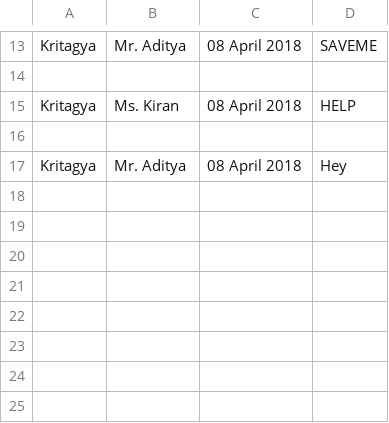
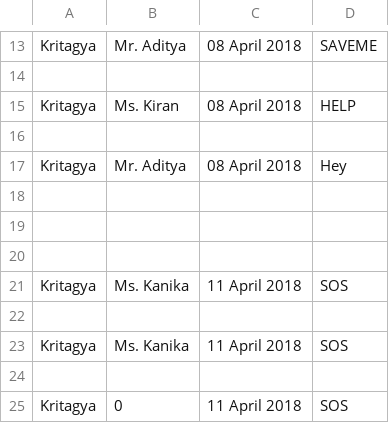
Before and after one commit to Kritagya12/Spychat, a CSV file: Chats.csv, drawn as a sheet; only a part is shown, gaps mark what is left out.

Commit message:
Spychat completed
Signed-off-by: Kritagya12 <skritagya@gmail.com>

```diff
--- a/Chats.csv
+++ b/Chats.csv
@@ -17 +17,9 @@ Kritagya,Ms. Kiran,08 April 2018,HELP
 Kritagya,Mr. Aditya,08 April 2018,Hey
+
+
+
+Kritagya,Ms. Kanika,11 April 2018,SOS
+
+Kritagya,Ms. Kanika,11 April 2018,SOS
+
+Kritagya,0,11 April 2018,SOS
```
Also changed, not shown: 2 other files.
